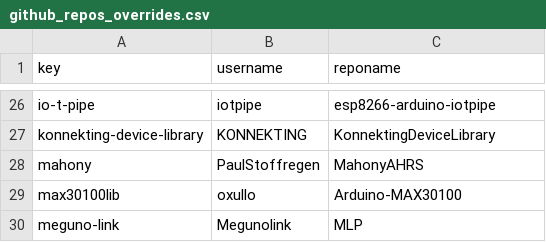
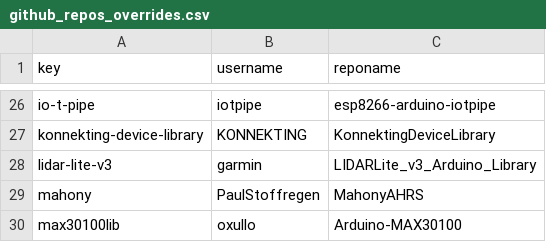
Before and after one commit to njh/arduino-libraries, a CSV file: github_repos_overrides.csv, drawn as a sheet; only a part is shown, gaps mark what is left out; the shorter side is filled out with more unchanged rows.

Commit message:
Added lidar-lite-v3 to the GitHub repo overrides

```diff
--- a/github_repos_overrides.csv
+++ b/github_repos_overrides.csv
@@ -27,2 +27,3 @@ io-t-pipe,iotpipe,esp8266-arduino-iotpipe
 konnekting-device-library,KONNEKTING,KonnektingDeviceLibrary
+lidar-lite-v3,garmin,LIDARLite_v3_Arduino_Library
 mahony,PaulStoffregen,MahonyAHRS
```
